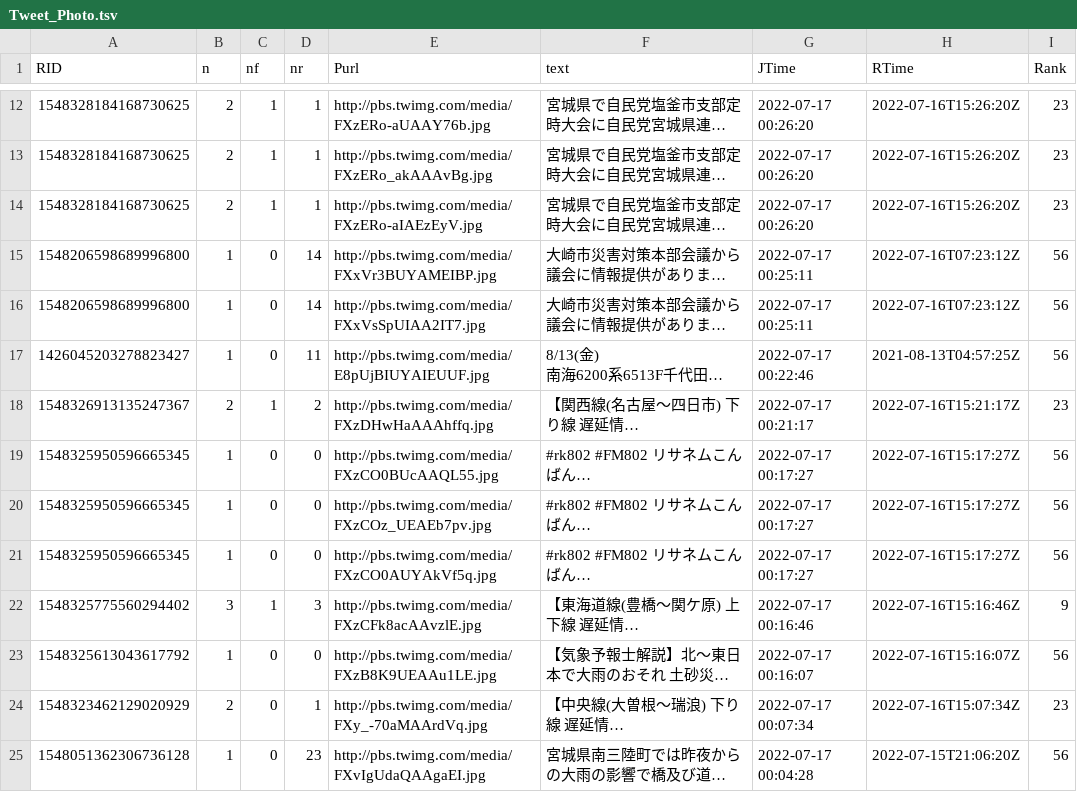
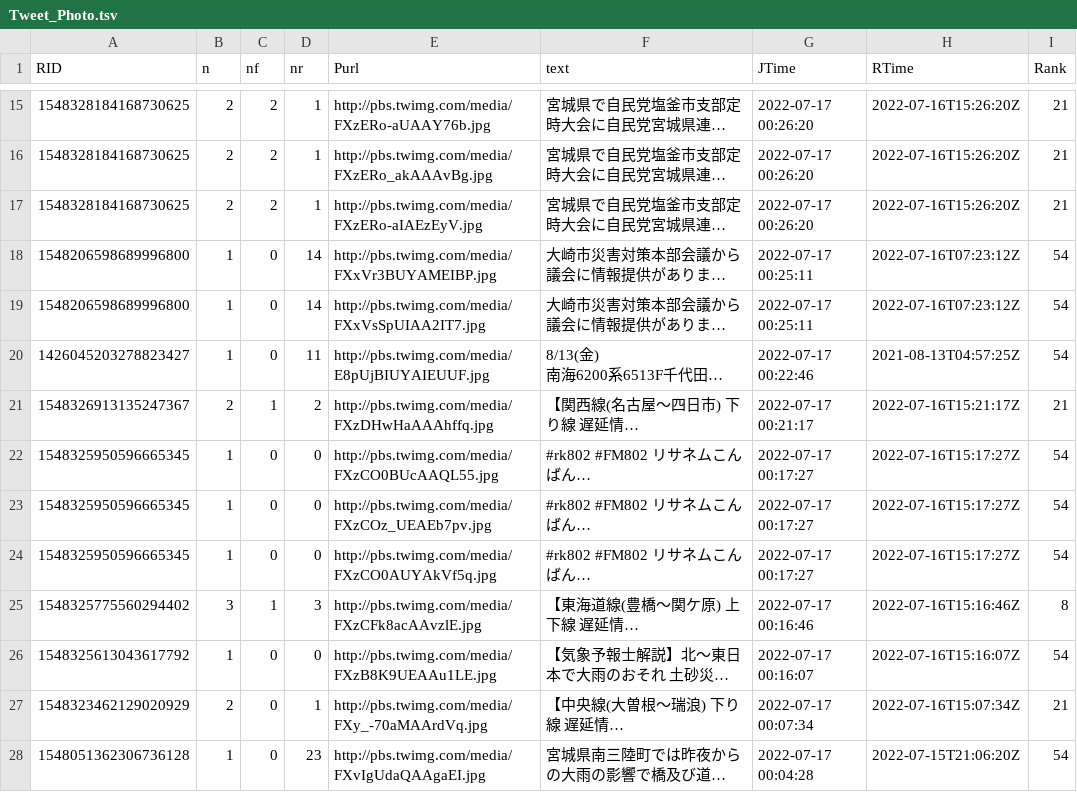
Before and after one commit to syamada93/RTweet_2022_HR, a TSV file: Tweet_Photo.tsv, drawn as a sheet; only a part is shown, gaps mark what is left out; long unchanged cells end in …; addresses are those after the commit; the diff covers the shown part only; the diff names each change by its address in the sheet, - before the commit and + after, or states it on an @@ line.

```diff
--- a/Tweet_Photo.tsv
+++ b/Tweet_Photo.tsv
-C15:C17 (nf): 1
+C15:C17 (nf): 2
-I15:I17 (Rank): 23
+I15:I17 (Rank): 21
-I18:I20 (Rank): 56
+I18:I20 (Rank): 54
-I21 (Rank): 23
+I21 (Rank): 21
-I22:I24 (Rank): 56
+I22:I24 (Rank): 54
-I25 (Rank): 9
+I25 (Rank): 8
-I26 (Rank): 56
+I26 (Rank): 54
-I27 (Rank): 23
+I27 (Rank): 21
-I28 (Rank): 56
+I28 (Rank): 54
```
Also changed, not shown: 3 added rows, 5 removed rows and 35 edited cells elsewhere in this file, 1 other file.
